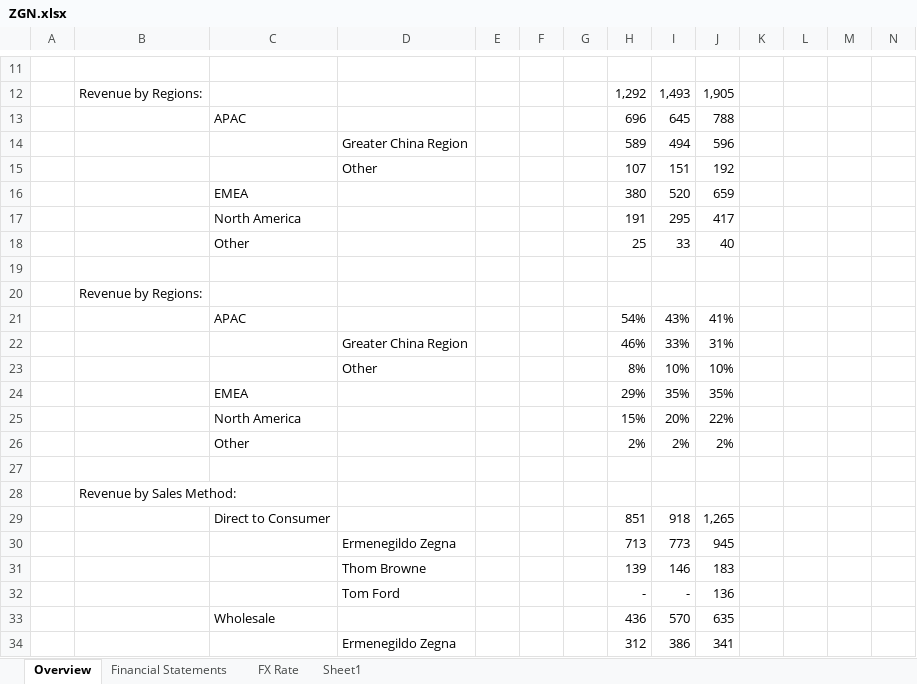
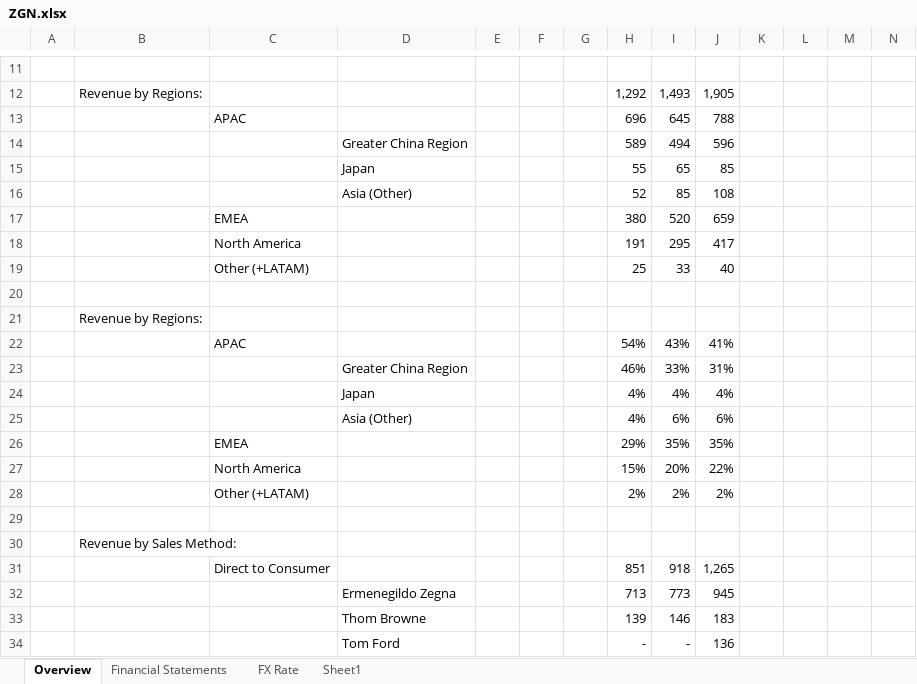
Before and after one commit to minhnguyenvietquang/model, an Excel workbook: ZGN.xlsx, sheet Overview, drawn as a sheet; only a part is shown, gaps mark what is left out; the shorter side is filled out with more unchanged rows; values as stored, in another font and other column widths than the file's, no borders; charts and pictures not drawn; removed rows and columns are numbered as before the commit, all else as after; rows hold the shown columns only; the diff names each change by its address in the sheet, - before the commit and + after, or states it on an @@ line.

Commit message:
Update ZGN.xlsx

```diff
--- a/ZGN.xlsx (sheet Overview)
+++ b/ZGN.xlsx (sheet Overview)
-row 15:  |  |  | Other |  |  |  | 107 | 151 | 192
+row 15:  |  |  | Japan |  |  |  | 55 | 65 | 85
+row 16:  |  |  | Asia (Other) |  |  |  | 52 | 85 | 108
-C19: Other
+C19: Other (+LATAM)
-row 23:  |  |  | Other |  |  |  | 8% | 10% | 10%
+row 24:  |  |  | Japan |  |  |  | 4% | 4% | 4%
+row 25:  |  |  | Asia (Other) |  |  |  | 4% | 6% | 6%
-C28: Other
+C28: Other (+LATAM)
```
Also changed, not shown: formulas that keep their value, charts or pictures.
